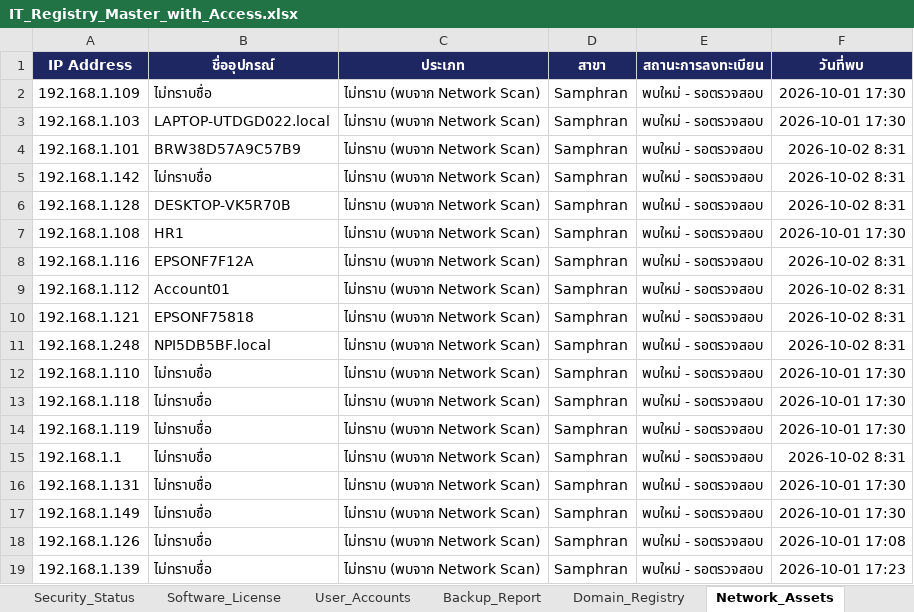
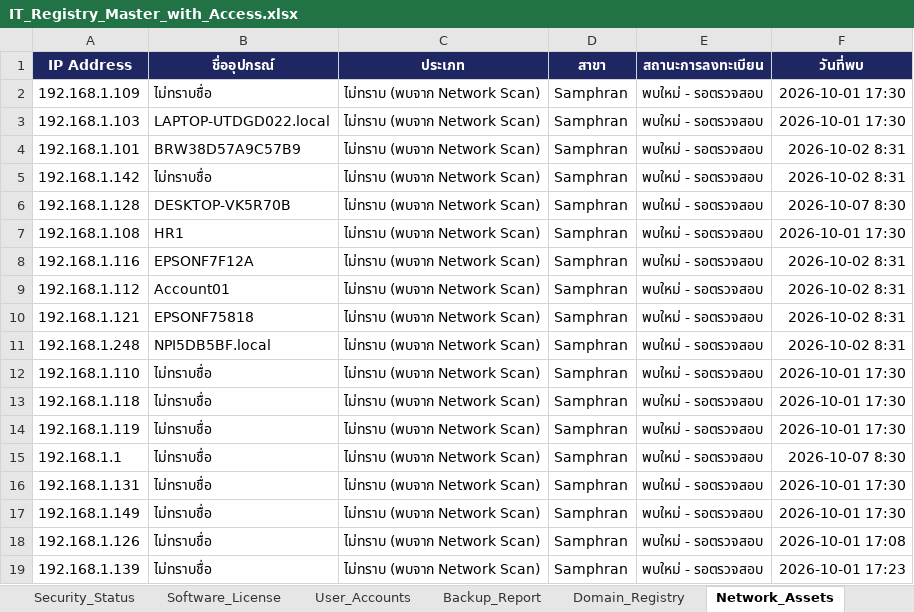
Before and after one commit to IT-htg/Executive, an Excel workbook: IT_Registry_Master_with_Access.xlsx, sheet Network_Assets, drawn as a sheet; values as stored, in another font and other column widths than the file's, no borders; charts and pictures not drawn; the diff names each change by its address in the sheet, - before the commit and + after, or states it on an @@ line.

```diff
--- a/IT_Registry_Master_with_Access.xlsx (sheet Network_Assets)
+++ b/IT_Registry_Master_with_Access.xlsx (sheet Network_Assets)
-F6 (วันที่พบ): 2026-10-02 8:31
+F6 (วันที่พบ): 2026-10-07 8:30
-F15 (วันที่พบ): 2026-10-02 8:31
+F15 (วันที่พบ): 2026-10-07 8:30
```
Also changed, not shown: sheet DATA_Access.
